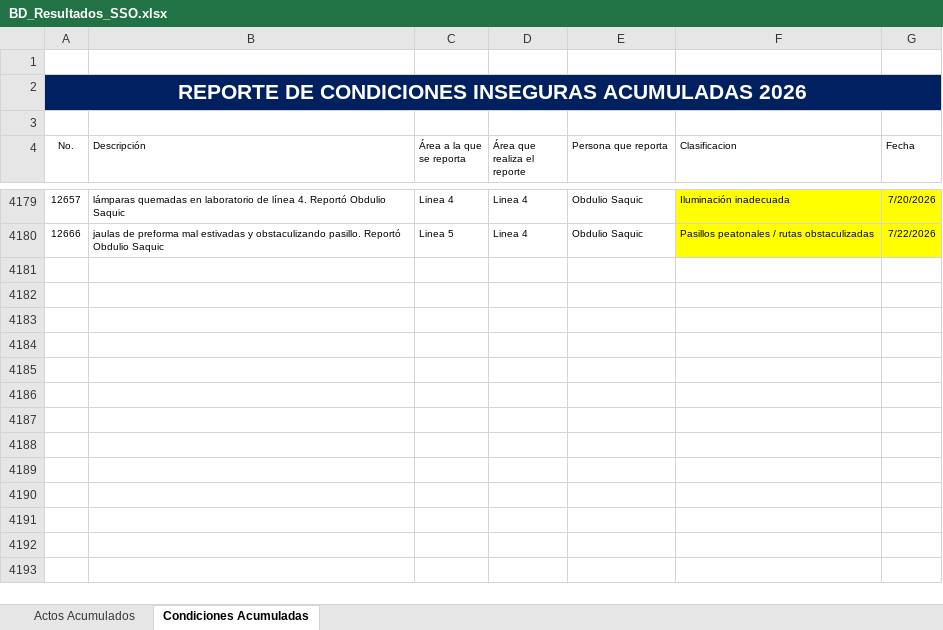
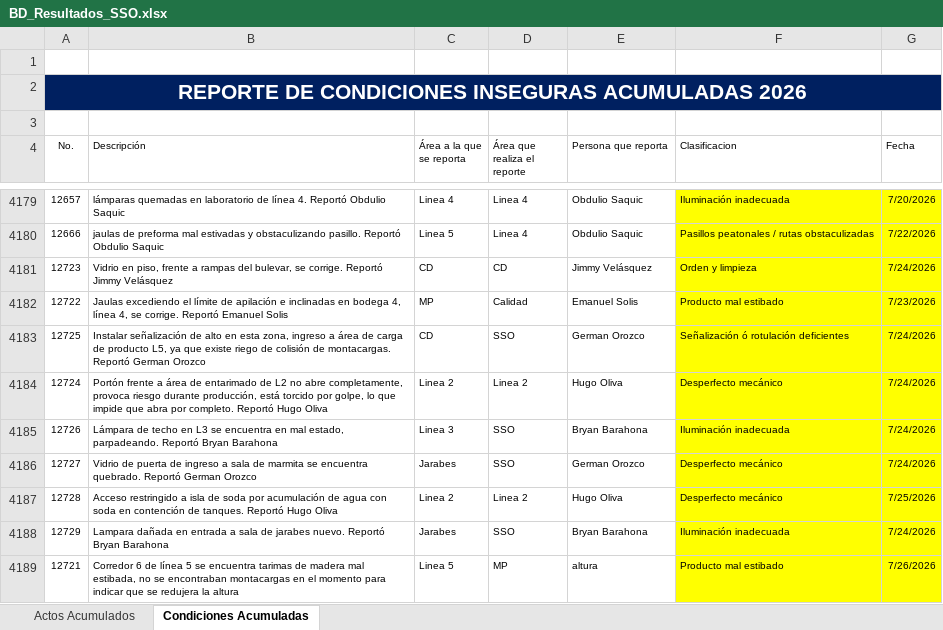
Before and after one commit to gestorssocuyo2026/DASHBOARDACTOSYCONDICIONES, an Excel workbook: BD_Resultados_SSO.xlsx, sheet Condiciones Acumuladas, drawn as a sheet; only a part is shown, gaps mark what is left out; values as stored, in another font and other column widths than the file's, no borders; table styles not drawn; the diff names each change by its address in the sheet, - before the commit and + after, or states it on an @@ line.

```diff
--- a/BD_Resultados_SSO.xlsx (sheet Condiciones Acumuladas)
+++ b/BD_Resultados_SSO.xlsx (sheet Condiciones Acumuladas)
+row 4181: 12723 | Vidrio en piso, frente a rampas del bulevar, se corrige. Reportó Jimmy Velásquez | CD | CD | Jimmy Velásquez | Orden y limpieza | 7/24/2026
+row 4182: 12722 | Jaulas excediendo el límite de apilación e inclinadas en bodega 4, línea 4, se corrige. Reportó Emanuel Solis | MP | Calidad | Emanuel Solis | Producto mal estibado | 7/23/2026
+row 4183: 12725 | Instalar señalización de alto en esta zona, ingreso a área de carga de producto L5, ya que existe riego de colisión de montacargas. Reportó German Orozco | CD | SSO | German Orozco | Señalización ó rotulación deficientes | 7/24/2026
+row 4184: 12724 | Portón frente a área de entarimado de L2 no abre completamente, provoca riesgo durante producción, está torcido por golpe, lo que impide que abra por completo. Reportó Hugo Oliva | Linea 2 | Linea 2 | Hugo Oliva | Desperfecto mecánico | 7/24/2026
+row 4185: 12726 | Lámpara de techo en L3 se encuentra en mal estado, parpadeando. Reportó Bryan Barahona | Linea 3 | SSO | Bryan Barahona | Iluminación inadecuada | 7/24/2026
+row 4186: 12727 | Vidrio de puerta de ingreso a sala de marmita se encuentra quebrado. Reportó German Orozco | Jarabes | SSO | German Orozco | Desperfecto mecánico | 7/24/2026
+row 4187: 12728 | Acceso restringido a isla de soda por acumulación de agua con soda en contención de tanques. Reportó Hugo Oliva | Linea 2 | Linea 2 | Hugo Oliva | Desperfecto mecánico | 7/25/2026
+row 4188: 12729 | Lampara dañada en entrada a sala de jarabes nuevo. Reportó Bryan Barahona | Jarabes | SSO | Bryan Barahona | Iluminación inadecuada | 7/24/2026
+row 4189: 12721 | Corredor 6 de línea 5 se encuentra tarimas de madera mal estibada, no se encontraban montacargas en el momento para indicar que se redujera la altura | Linea 5 | MP | altura | Producto mal estibado | 7/26/2026
```
Also changed, not shown: sheet Actos Acumulados.
